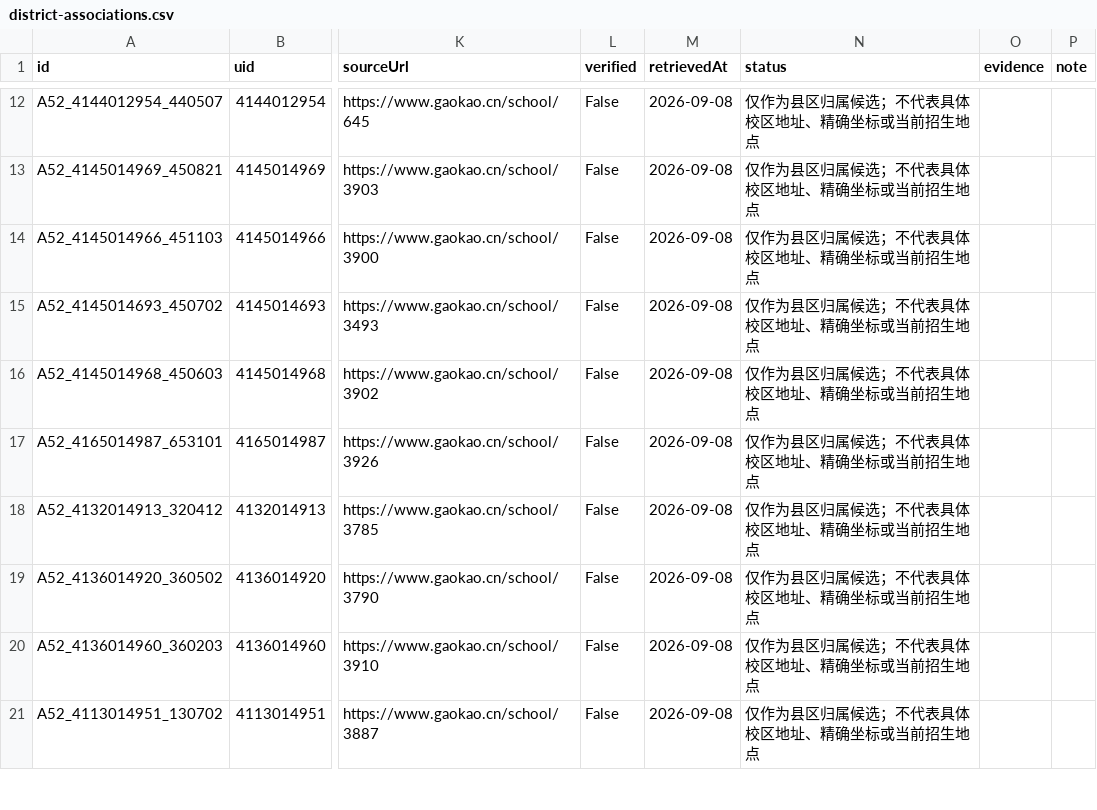
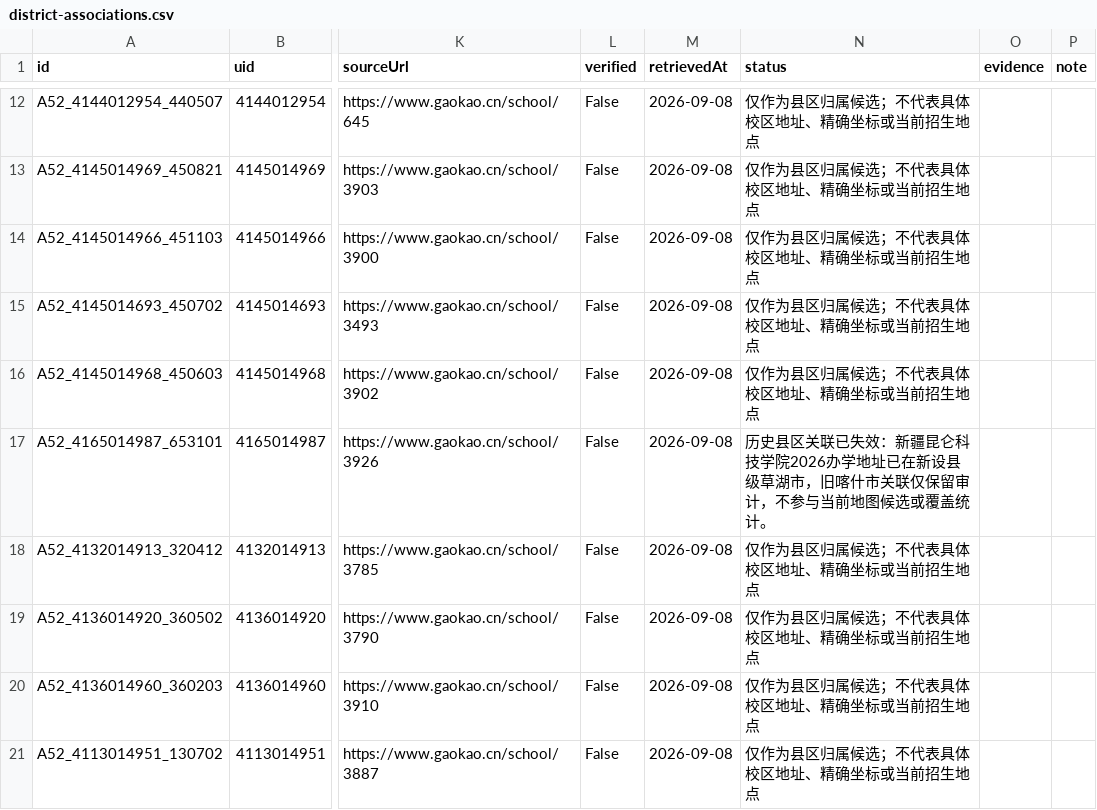
Before and after one commit to ProfessorZhi/china-university-atlas, a CSV file: reports/district-associations.csv, drawn as a sheet; only a part is shown, gaps mark what is left out; the diff names each change by its address in the sheet, - before the commit and + after, or states it on an @@ line.

```diff
--- a/reports/district-associations.csv
+++ b/reports/district-associations.csv
-N17 (status): 仅作为县区归属候选；不代表具体校区地址、精确坐标或当前招生地点
+N17 (status): 历史县区关联已失效：新疆昆仑科技学院2026办学地址已在新设县级草湖市，旧喀什市关联仅保留审计，不参与当前地图候选或覆盖统计。
```
